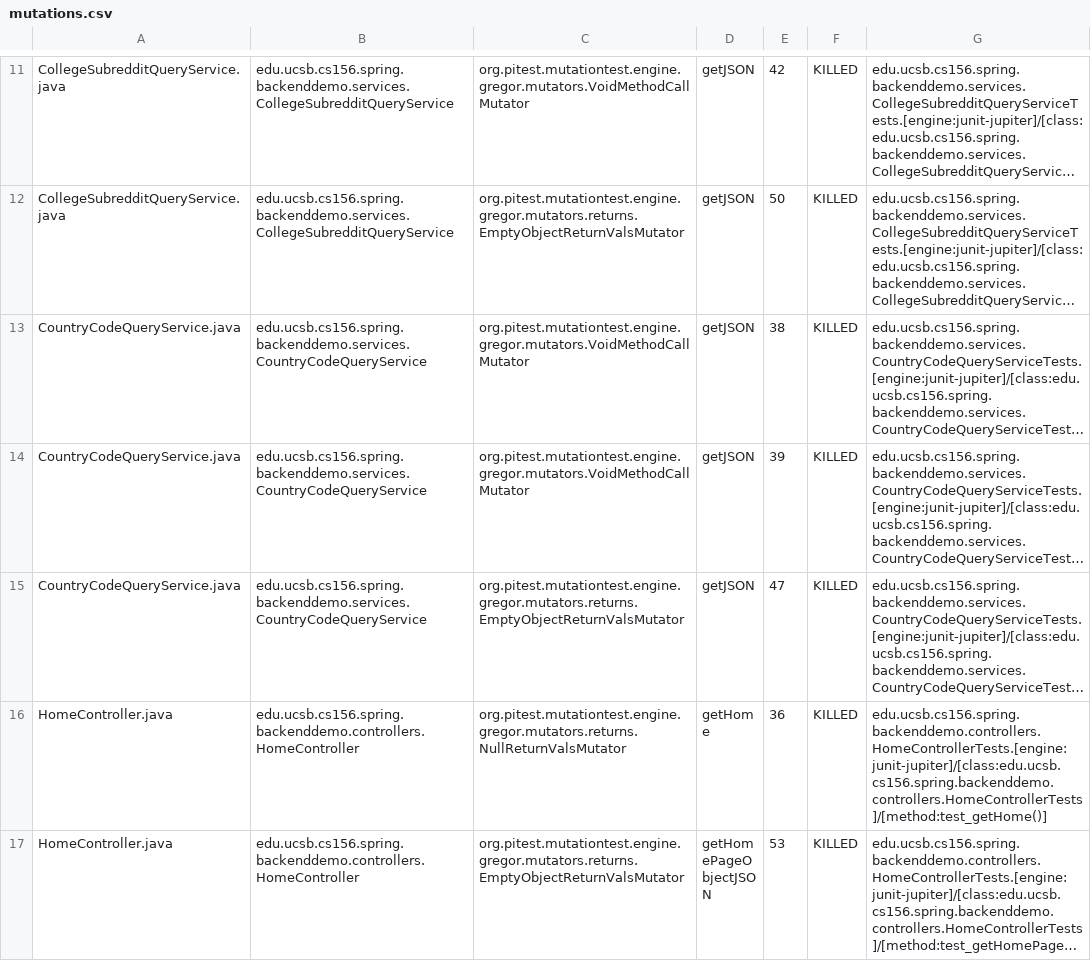
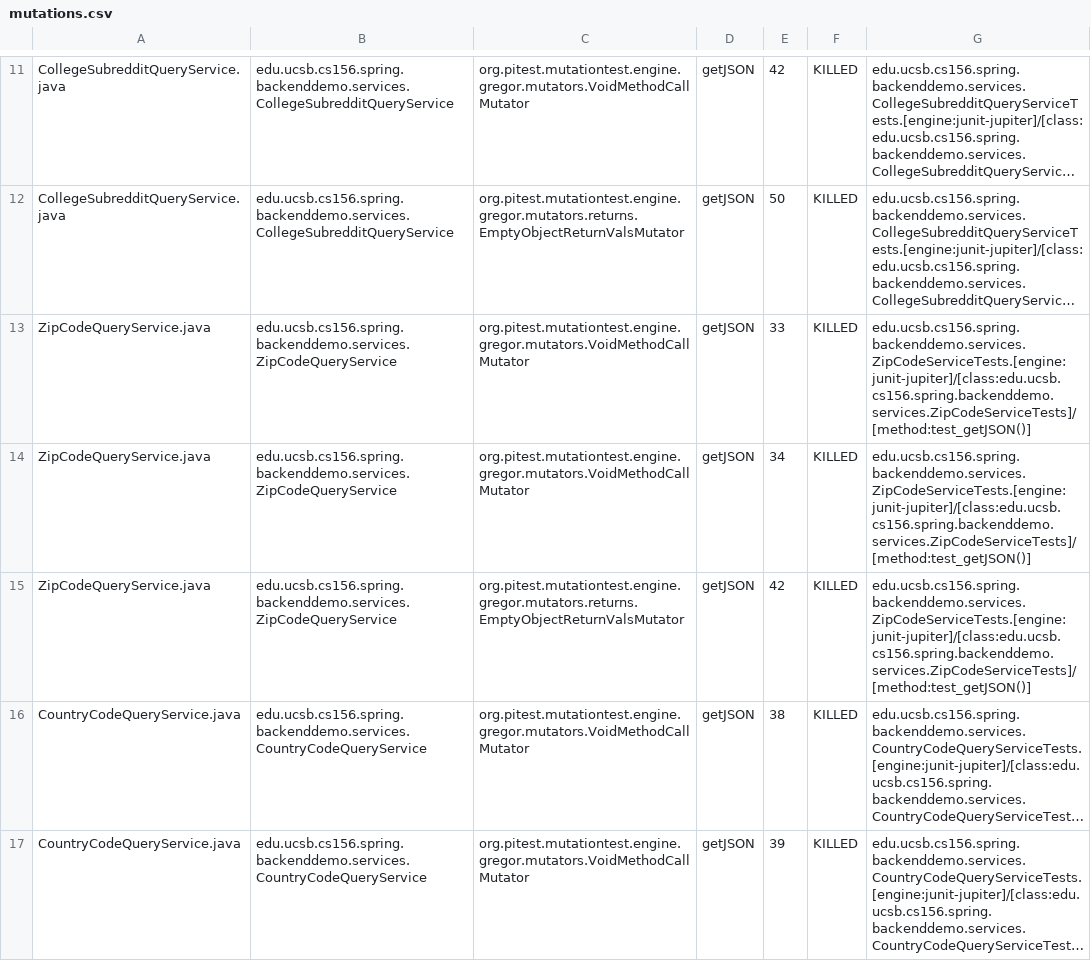
Before and after one commit to ucsb-cs156-s24/team01-s24-4pm-4, a CSV file: pitest/mutations.csv, drawn as a sheet; only a part is shown, gaps mark what is left out; the shorter side is filled out with more unchanged rows; long unchanged cells end in …; the diff names each change by its address in the sheet, - before the commit and + after, or states it on an @@ line.

Commit message:
Deploying to gh-pages from @ ucsb-cs156-s24/team01-s24-4pm-4@283bf63dc5591f3c676f1d442f0b92e7eb95c77c 🚀

```diff
--- a/pitest/mutations.csv
+++ b/pitest/mutations.csv
+row 13: ZipCodeQueryService.java | edu.ucsb.cs156.spring.backenddemo.services.ZipCodeQueryService | org.pitest.mutationtest.engine.gregor.mutators.VoidMethodCallMutator | getJSON | 33 | KILLED | edu.ucsb.cs156.spring.backenddemo.services.ZipCodeServiceTests.[engine:junit-jupiter]/[class:edu.ucsb.cs156.spring.backenddemo.services.ZipCodeServiceTests]/[method:test_getJSON()]
+row 14: ZipCodeQueryService.java | edu.ucsb.cs156.spring.backenddemo.services.ZipCodeQueryService | org.pitest.mutationtest.engine.gregor.mutators.VoidMethodCallMutator | getJSON | 34 | KILLED | edu.ucsb.cs156.spring.backenddemo.services.ZipCodeServiceTests.[engine:junit-jupiter]/[class:edu.ucsb.cs156.spring.backenddemo.services.ZipCodeServiceTests]/[method:test_getJSON()]
+row 15: ZipCodeQueryService.java | edu.ucsb.cs156.spring.backenddemo.services.ZipCodeQueryService | org.pitest.mutationtest.engine.gregor.mutators.returns.EmptyObjectReturnValsMutator | getJSON | 42 | KILLED | edu.ucsb.cs156.spring.backenddemo.services.ZipCodeServiceTests.[engine:junit-jupiter]/[class:edu.ucsb.cs156.spring.backenddemo.services.ZipCodeServiceTests]/[method:test_getJSON()]
```
Also changed, not shown: 13 other files.
